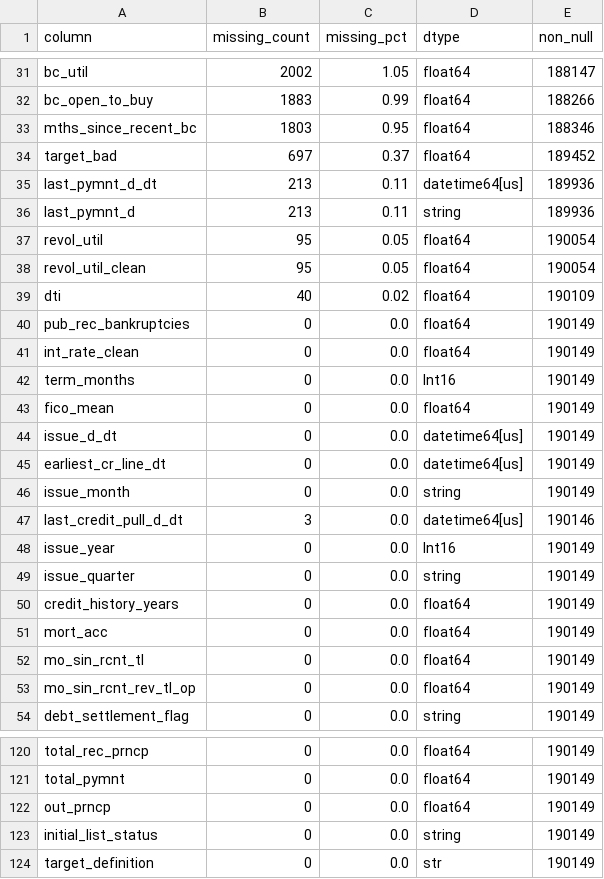
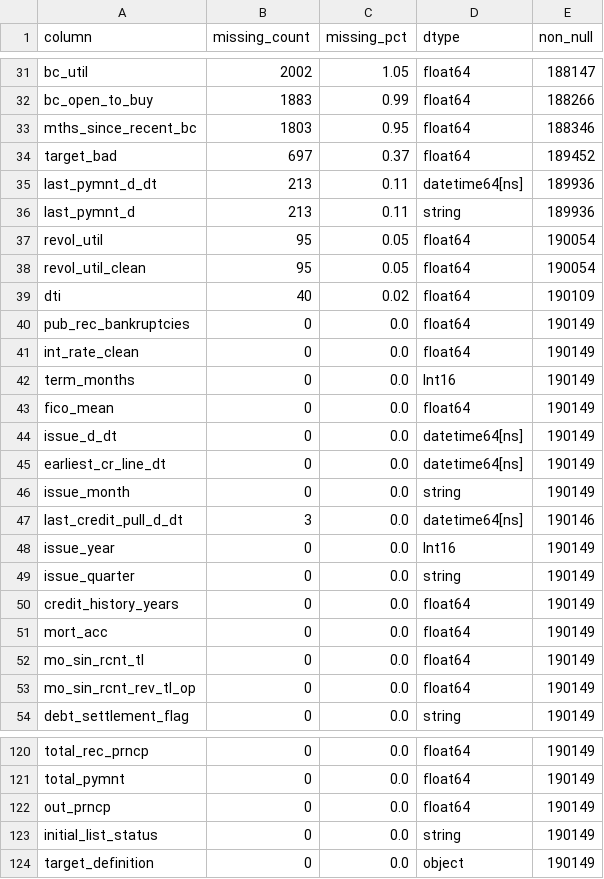
Before and after one commit to lindaperez/CreditRiskRAG, a CSV file: EDA/accepted_eda_outputs/tables/accepted_working_sample_missingness.csv, drawn as a sheet; only a part is shown, gaps mark what is left out.

```diff
--- a/EDA/accepted_eda_outputs/tables/accepted_working_sample_missingness.csv
+++ b/EDA/accepted_eda_outputs/tables/accepted_working_sample_missingness.csv
@@ -34,3 +34,3 @@ mths_since_recent_bc,1803,0.95,float64,188346
 target_bad,697,0.37,float64,189452
-last_pymnt_d_dt,213,0.11,datetime64[us],189936
+last_pymnt_d_dt,213,0.11,datetime64[ns],189936
 last_pymnt_d,213,0.11,string,189936
@@ -43,6 +43,6 @@ term_months,0,0.0,Int16,190149
 fico_mean,0,0.0,float64,190149
-issue_d_dt,0,0.0,datetime64[us],190149
-earliest_cr_line_dt,0,0.0,datetime64[us],190149
+issue_d_dt,0,0.0,datetime64[ns],190149
+earliest_cr_line_dt,0,0.0,datetime64[ns],190149
 issue_month,0,0.0,string,190149
-last_credit_pull_d_dt,3,0.0,datetime64[us],190146
+last_credit_pull_d_dt,3,0.0,datetime64[ns],190146
 issue_year,0,0.0,Int16,190149
@@ -123,2 +123,2 @@ out_prncp,0,0.0,float64,190149
 initial_list_status,0,0.0,string,190149
-target_definition,0,0.0,str,190149
+target_definition,0,0.0,object,190149
```
Also changed, not shown: EDA/accepted_eda_outputs/tables/accepted_numeric_summary.csv, EDA/accepted_eda_outputs/tables/accepted_schema_sample.csv, 30 other files.
